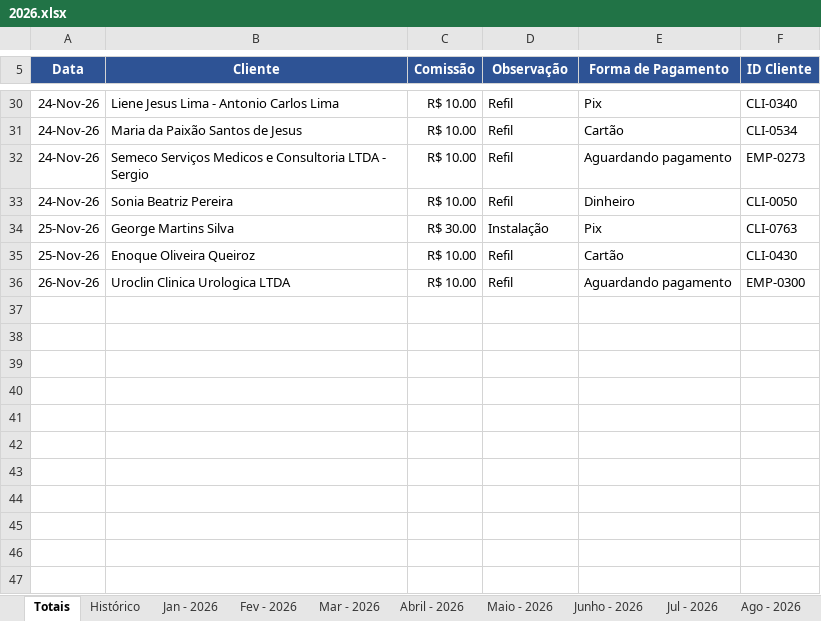
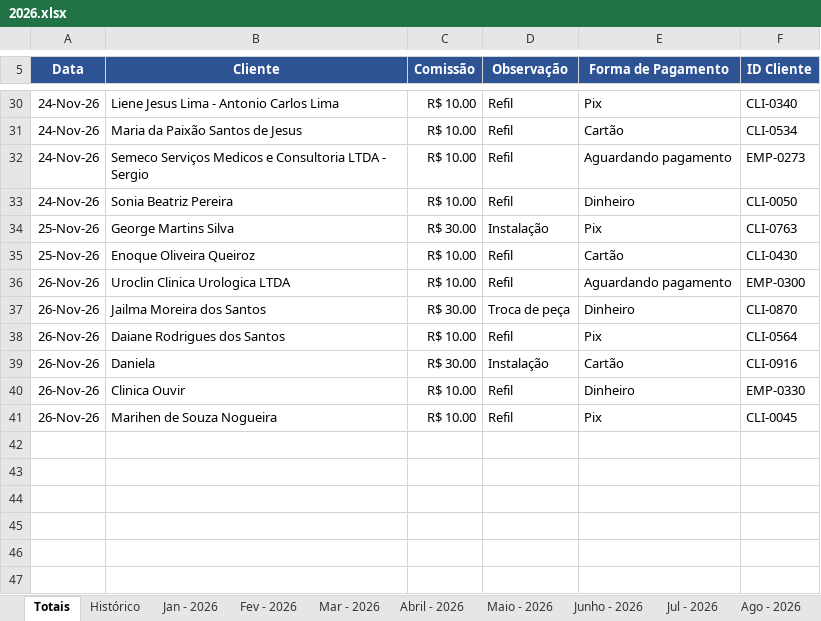
Before and after one commit to backupplanetaagua2025-hub/Comiss-es-Wiliam, an Excel workbook: 2026.xlsx, sheet Totais, drawn as a sheet; only a part is shown, gaps mark what is left out; values as stored, in another font and other column widths than the file's, no borders; table styles not drawn; the diff names each change by its address in the sheet, - before the commit and + after, or states it on an @@ line.

Commit message:
Atualizacao das comissoes - 26/11/2026 17:58

```diff
--- a/2026.xlsx (sheet Totais)
+++ b/2026.xlsx (sheet Totais)
-row 37: (empty)
+row 37: 26-Nov-26 | Jailma Moreira dos Santos | R$ 30.00 | Troca de peça | Dinheiro | CLI-0870
-row 38: (empty)
+row 38: 26-Nov-26 | Daiane Rodrigues dos Santos | R$ 10.00 | Refil | Pix | CLI-0564
-row 39: (empty)
+row 39: 26-Nov-26 | Daniela | R$ 30.00 | Instalação | Cartão | CLI-0916
-row 40: (empty)
+row 40: 26-Nov-26 | Clinica Ouvir | R$ 10.00 | Refil | Dinheiro | EMP-0330
-row 41: (empty)
+row 41: 26-Nov-26 | Marihen de Souza Nogueira | R$ 10.00 | Refil | Pix | CLI-0045
```
